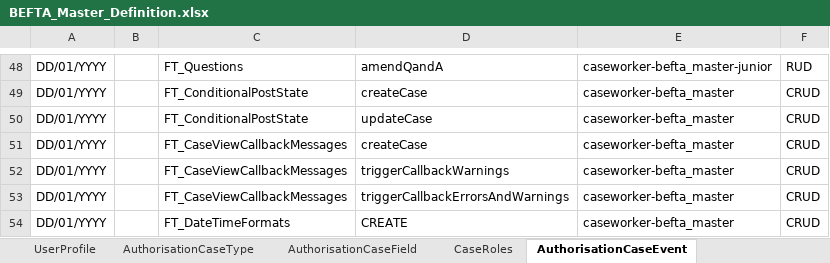
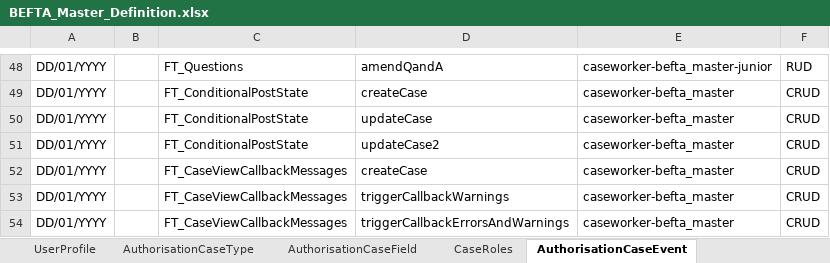
Before and after one commit to hmcts/befta-fw, an Excel workbook: src/main/resources/uk/gov/hmcts/befta/dse/ccd/definitions/excel/BEFTA_Master_Definition.xlsx, sheet AuthorisationCaseEvent, drawn as a sheet; only a part is shown, gaps mark what is left out; the shorter side is filled out with more unchanged rows; values as stored, in another font and other column widths than the file's, no borders; table styles not drawn; the diff names each change by its address in the sheet, - before the commit and + after, or states it on an @@ line.

Commit message:
RDM-9587 Conditional Post States

```diff
--- a/src/main/resources/uk/gov/hmcts/befta/dse/ccd/definitions/excel/BEFTA_Master_Definition.xlsx (sheet AuthorisationCaseEvent)
+++ b/src/main/resources/uk/gov/hmcts/befta/dse/ccd/definitions/excel/BEFTA_Master_Definition.xlsx (sheet AuthorisationCaseEvent)
+row 51: DD/01/YYYY |  | FT_ConditionalPostState | updateCase2 | caseworker-befta_master | CRUD
```
Also changed, not shown: sheet CaseEventToFields, sheet State, sheet CaseEvent, 5 other files.
